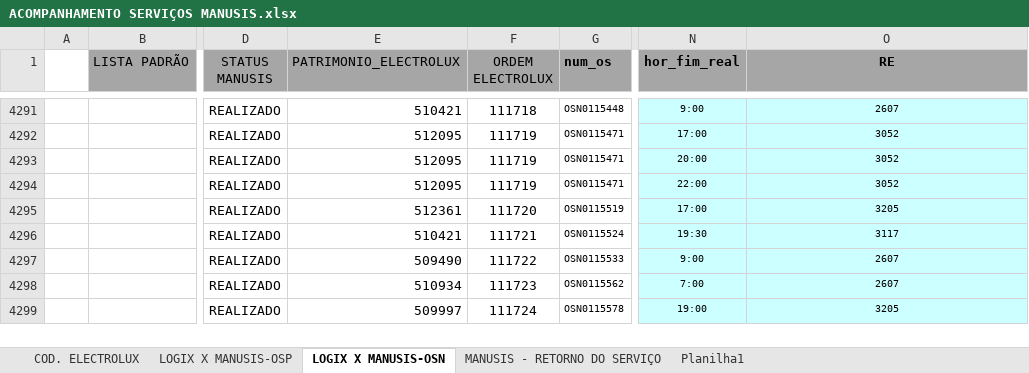
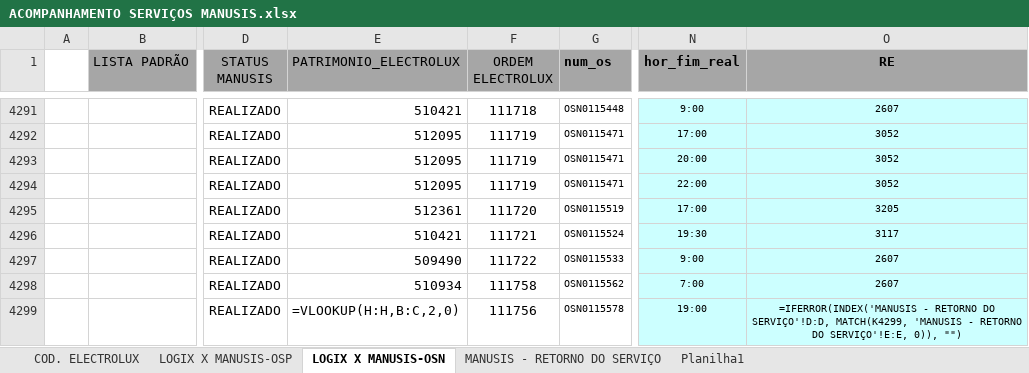
Before and after one commit to GabrielRibeiro9/Manusis, an Excel workbook: ACOMPANHAMENTO SERVIÇOS MANUSIS.xlsx, sheet LOGIX X MANUSIS-OSN, drawn as a sheet; only a part is shown, gaps mark what is left out; values as stored, in another font and other column widths than the file's, no borders; formulas without a stored value are shown as written; table styles not drawn; the diff names each change by its address in the sheet, - before the commit and + after, or states it on an @@ line.

```diff
--- a/ACOMPANHAMENTO SERVIÇOS MANUSIS.xlsx (sheet LOGIX X MANUSIS-OSN)
+++ b/ACOMPANHAMENTO SERVIÇOS MANUSIS.xlsx (sheet LOGIX X MANUSIS-OSN)
-F4298 (ORDEM ELECTROLUX): 111723
+F4298 (ORDEM ELECTROLUX): 111758
-E4299 (PATRIMONIO_ELECTROLUX): 509997
+E4299 (PATRIMONIO_ELECTROLUX): =VLOOKUP(H:H,B:C,2,0)
-F4299 (ORDEM ELECTROLUX): 111724
+F4299 (ORDEM ELECTROLUX): 111756
-O4299 (RE): 3205
+O4299 (RE): =IFERROR(INDEX('MANUSIS - RETORNO DO SERVIÇO'!D:D, MATCH(K4299, 'MANUSIS - RETORNO DO SERVIÇO'!E:E, 0)), "")
```
Also changed, not shown: sheet LOGIX X MANUSIS-OSP, 51 other files.
